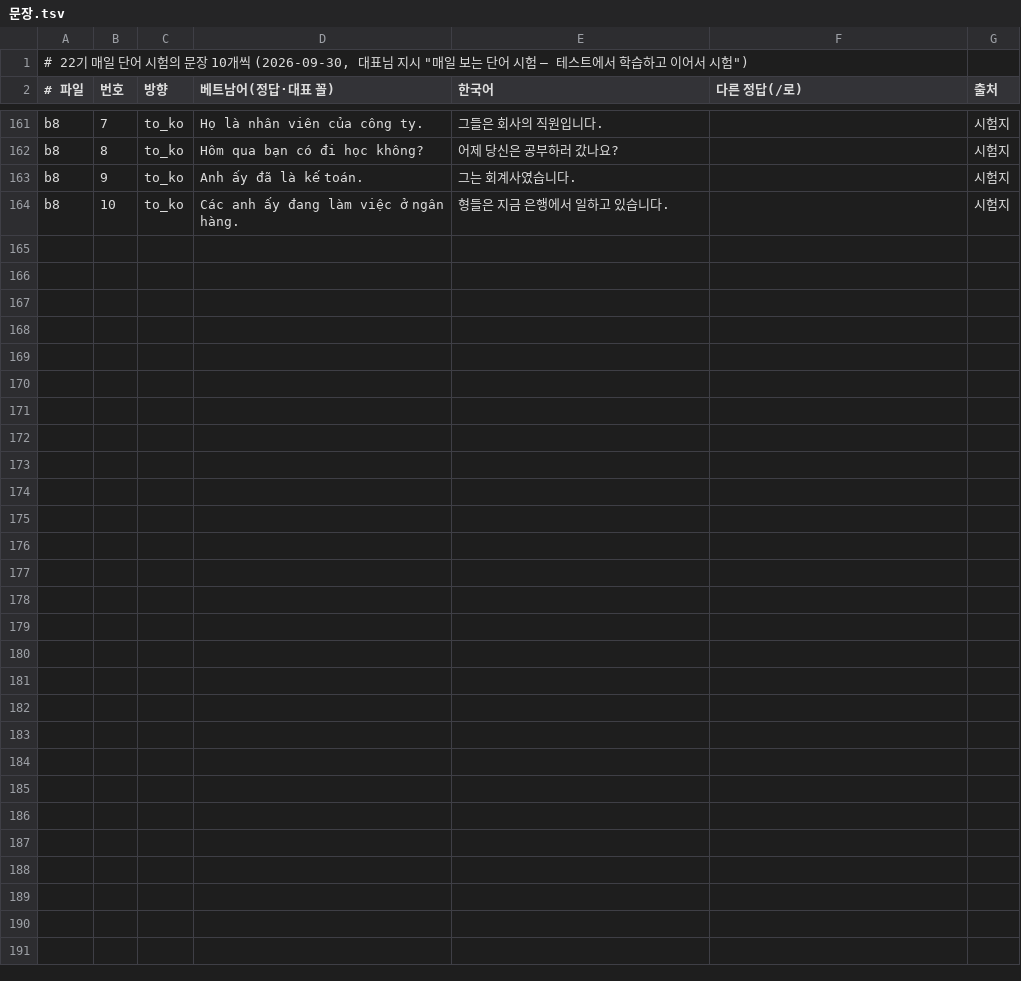
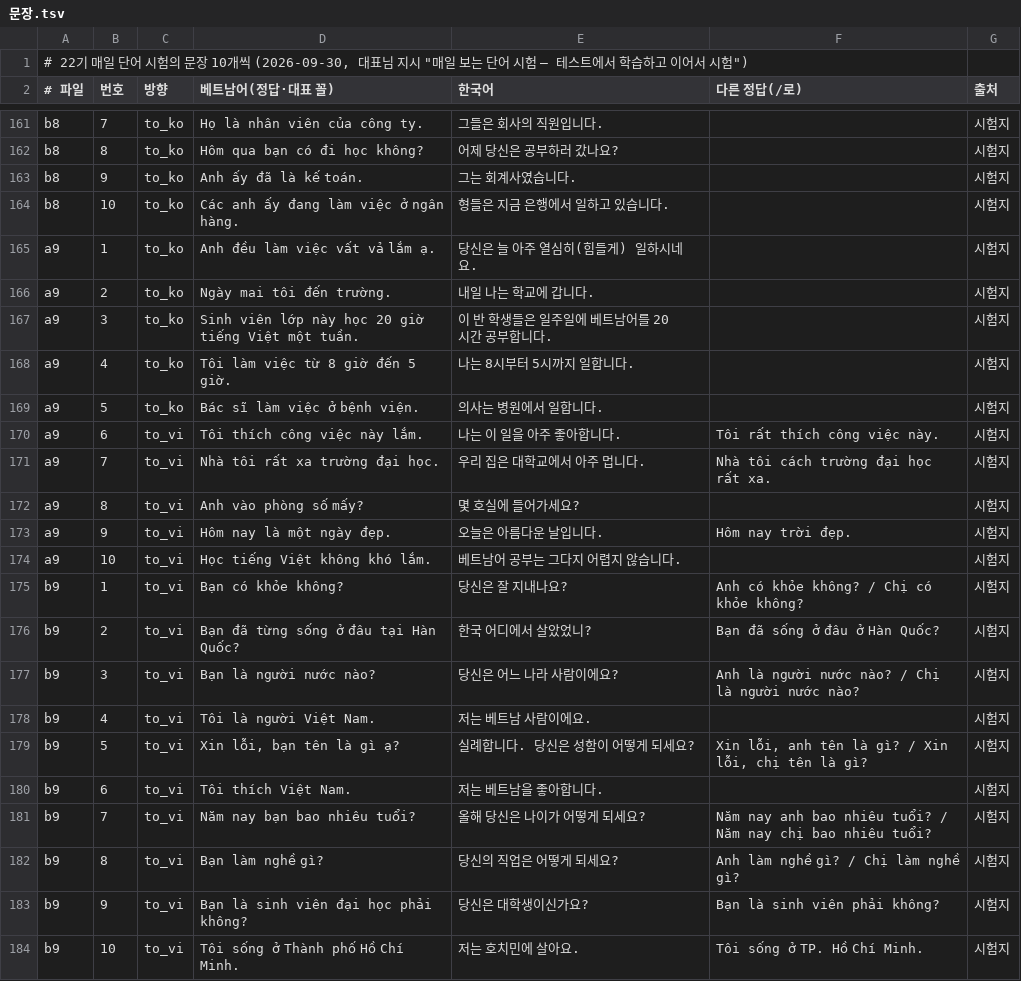
Before and after one commit to tpgus5119-coder/chaochao, a TSV file: tools/daily22/문장.tsv, drawn as a sheet; only a part is shown, gaps mark what is left out.

```diff
--- a/tools/daily22/문장.tsv
+++ b/tools/daily22/문장.tsv
@@ -164 +164,21 @@ b8	9	to_ko	Anh ấy đã là kế toán.	그는 회계사였습니다.		시험
 b8	10	to_ko	Các anh ấy đang làm việc ở ngân hàng.	형들은 지금 은행에서 일하고 있습니다.		시험지
+a9	1	to_ko	Anh đều làm việc vất vả lắm ạ.	당신은 늘 아주 열심히(힘들게) 일하시네요.		시험지
+a9	2	to_ko	Ngày mai tôi đến trường.	내일 나는 학교에 갑니다.		시험지
+a9	3	to_ko	Sinh viên lớp này học 20 giờ tiếng Việt một tuần.	이 반 학생들은 일주일에 베트남어를 20시간 공부합니다.		시험지
+a9	4	to_ko	Tôi làm việc từ 8 giờ đến 5 giờ.	나는 8시부터 5시까지 일합니다.		시험지
+a9	5	to_ko	Bác sĩ làm việc ở bệnh viện.	의사는 병원에서 일합니다.		시험지
+a9	6	to_vi	Tôi thích công việc này lắm.	나는 이 일을 아주 좋아합니다.	Tôi rất thích công việc này.	시험지
+a9	7	to_vi	Nhà tôi rất xa trường đại học.	우리 집은 대학교에서 아주 멉니다.	Nhà tôi cách trường đại học rất xa.	시험지
+a9	8	to_vi	Anh vào phòng số mấy?	몇 호실에 들어가세요?		시험지
+a9	9	to_vi	Hôm nay là một ngày đẹp.	오늘은 아름다운 날입니다.	Hôm nay trời đẹp.	시험지
+a9	10	to_vi	Học tiếng Việt không khó lắm.	베트남어 공부는 그다지 어렵지 않습니다.		시험지
+b9	1	to_vi	Bạn có khỏe không?	당신은 잘 지내나요?	Anh có khỏe không? / Chị có khỏe không?	시험지
+b9	2	to_vi	Bạn đã từng sống ở đâu tại Hàn Quốc?	한국 어디에서 살았었니?	Bạn đã sống ở đâu ở Hàn Quốc?	시험지
+b9	3	to_vi	Bạn là người nước nào?	당신은 어느 나라 사람이에요?	Anh là người nước nào? / Chị là người nước nào?	시험지
+b9	4	to_vi	Tôi là người Việt Nam.	저는 베트남 사람이에요.		시험지
+b9	5	to_vi	Xin lỗi, bạn tên là gì ạ?	실례합니다. 당신은 성함이 어떻게 되세요?	Xin lỗi, anh tên là gì? / Xin lỗi, chị tên là gì?	시험지
+b9	6	to_vi	Tôi thích Việt Nam.	저는 베트남을 좋아합니다.		시험지
+b9	7	to_vi	Năm nay bạn bao nhiêu tuổi?	올해 당신은 나이가 어떻게 되세요?	Năm nay anh bao nhiêu tuổi? / Năm nay chị bao nhiêu tuổi?	시험지
+b9	8	to_vi	Bạn làm nghề gì?	당신의 직업은 어떻게 되세요?	Anh làm nghề gì? / Chị làm nghề gì?	시험지
+b9	9	to_vi	Bạn là sinh viên đại học phải không?	당신은 대학생이신가요?	Bạn là sinh viên phải không?	시험지
+b9	10	to_vi	Tôi sống ở Thành phố Hồ Chí Minh.	저는 호치민에 살아요.	Tôi sống ở TP. Hồ Chí Minh.	시험지
```
Also changed, not shown: 51 other files.
